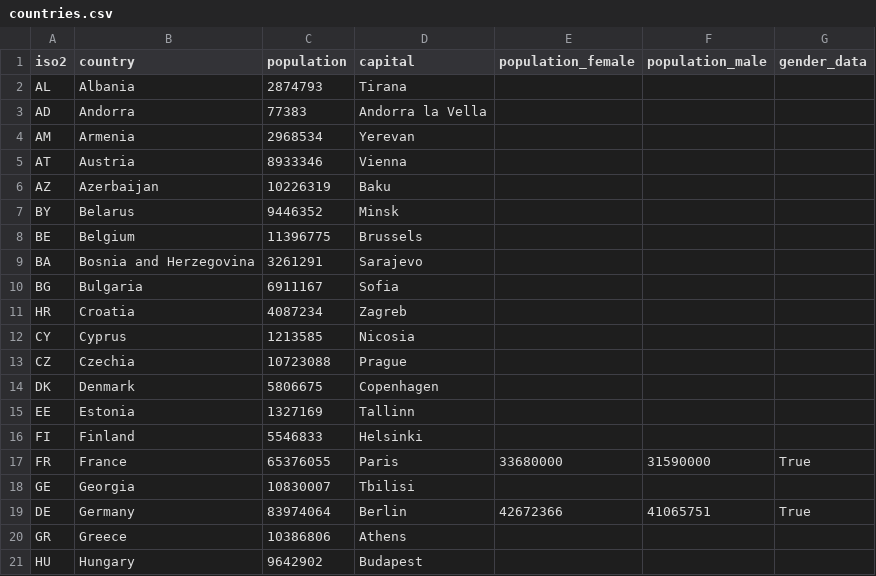
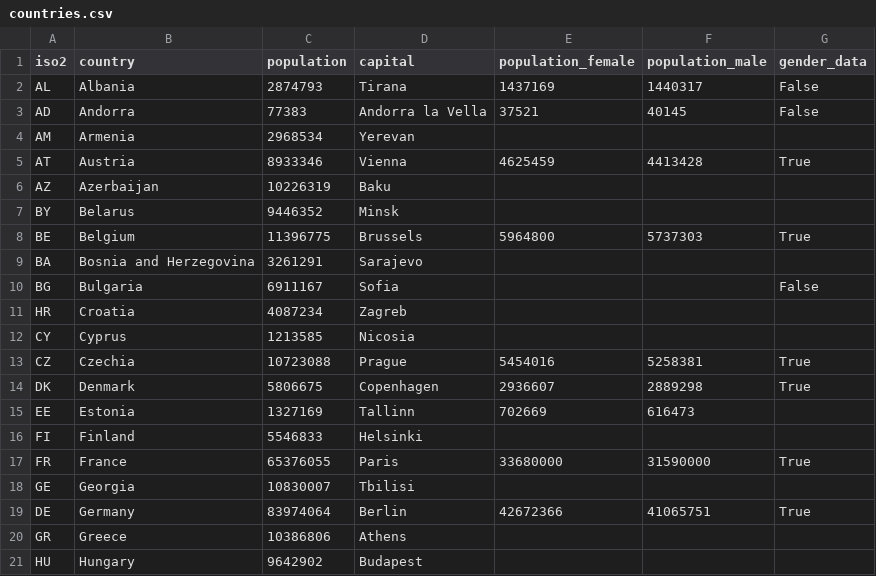
Before and after one commit to Priesemann-Group/covid19_soccer, a CSV file: data/countries.csv, drawn as a sheet; only a part is shown.

Commit message:
Added data sources for more countries

```diff
--- a/data/countries.csv
+++ b/data/countries.csv
@@ -1,16 +1,16 @@
 iso2,country,population,capital,population_female,population_male,gender_data
-AL,Albania,2874793,Tirana,,
-AD,Andorra,77383,Andorra la Vella,,
+AL,Albania,2874793,Tirana,1437169,1440317,False
+AD,Andorra,77383,Andorra la Vella,37521,40145,False
 AM,Armenia,2968534,Yerevan,,
-AT,Austria,8933346,Vienna,,
+AT,Austria,8933346,Vienna,4625459,4413428,True
 AZ,Azerbaijan,10226319,Baku,,
 BY,Belarus,9446352,Minsk,,
-BE,Belgium,11396775,Brussels,,
+BE,Belgium,11396775,Brussels,5964800,5737303,True
 BA,Bosnia and Herzegovina,3261291,Sarajevo,,
-BG,Bulgaria,6911167,Sofia,,
+BG,Bulgaria,6911167,Sofia,,,False
 HR,Croatia,4087234,Zagreb,,
 CY,Cyprus,1213585,Nicosia,,
-CZ,Czechia,10723088,Prague,,
-DK,Denmark,5806675,Copenhagen,,
-EE,Estonia,1327169,Tallinn,,
+CZ,Czechia,10723088,Prague,5454016,5258381,True
+DK,Denmark,5806675,Copenhagen,2936607,2889298,True
+EE,Estonia,1327169,Tallinn,702669,616473,
 FI,Finland,5546833,Helsinki,,
```
Also changed, not shown: 2 other files.
